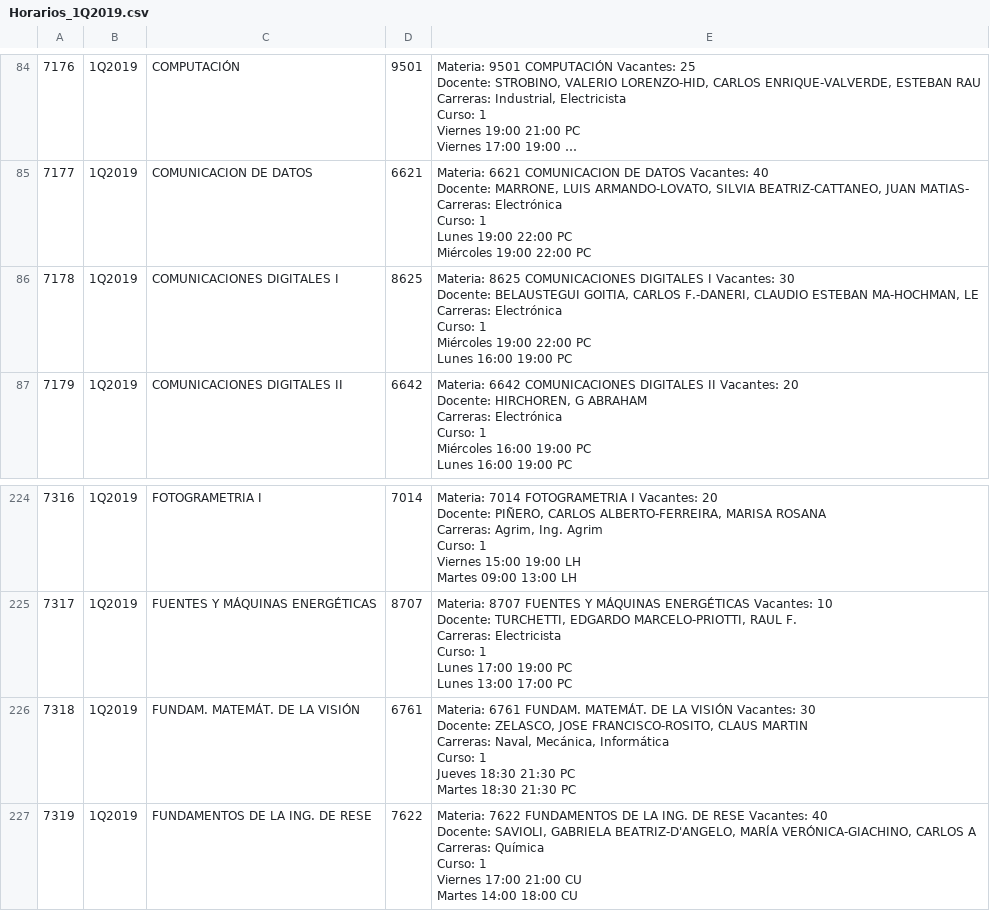
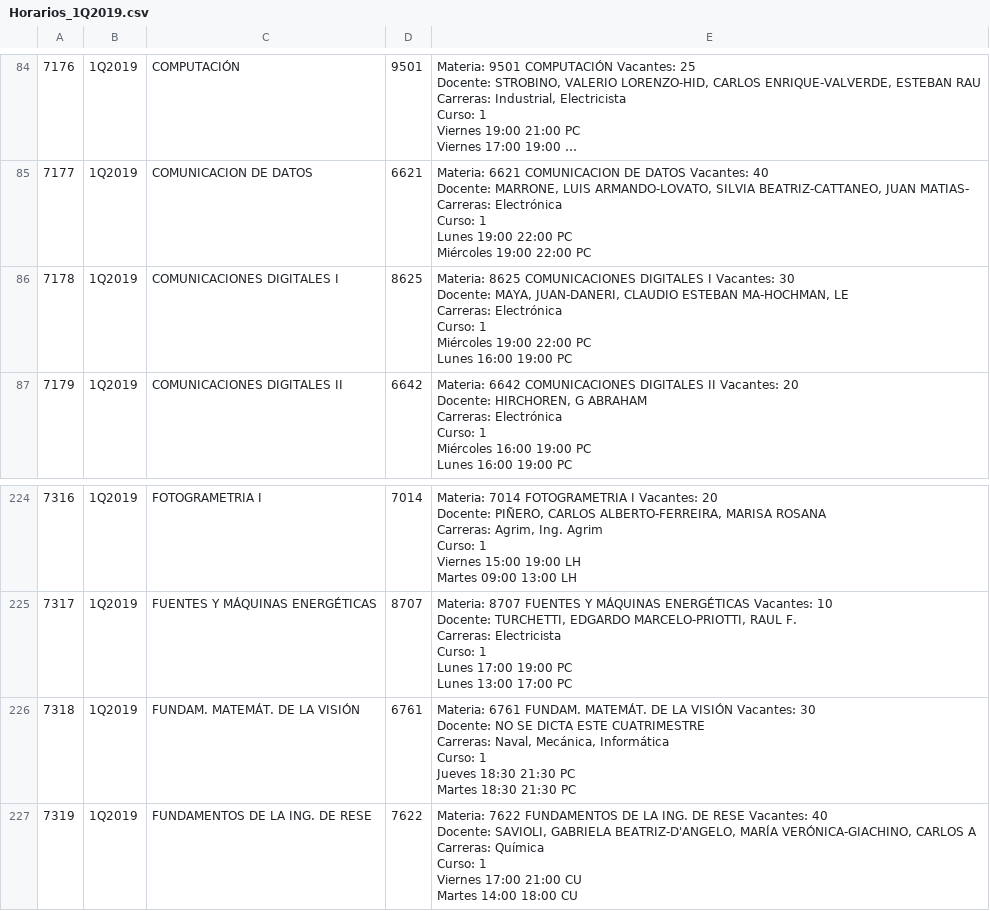
Before and after one commit to verosupervero/organizador-fiuba, a CSV file: Horarios_1Q2019.csv, drawn as a sheet; only a part is shown, gaps mark what is left out; long unchanged cells end in ….

Commit message:
belaustegui por maya, fundam robot no se dicta

```diff
--- a/Horarios_1Q2019.csv
+++ b/Horarios_1Q2019.csv
@@ -1851,10 +1851,10 @@ Miércoles 19:00 22:00 PC
 "
-"7178";"1Q2019";"COMUNICACIONES DIGITALES I";"8625";"Materia: 8625 COMUNICACIONES DIGITALES I Vacantes: 30
-Docente: BELAUSTEGUI GOITIA, CARLOS F.-DANERI, CLAUDIO ESTEBAN MA-HOCHMAN, LE
-Carreras: Electrónica
-Curso: 1
-Miércoles 19:00 22:00 PC
-Lunes 16:00 19:00 PC
-
-"
+"7178";"1Q2019";"COMUNICACIONES DIGITALES I";"8625";"Materia: 8625 COMUNICACIONES DIGITALES I Vacantes: 30
+Docente: MAYA, JUAN-DANERI, CLAUDIO ESTEBAN MA-HOCHMAN, LE
+Carreras: Electrónica
+Curso: 1
+Miércoles 19:00 22:00 PC
+Lunes 16:00 19:00 PC
+
+"
 "7179";"1Q2019";"COMUNICACIONES DIGITALES II";"6642";"Materia: 6642 COMUNICACIONES DIGITALES II Vacantes: 20
@@ -3611,10 +3611,10 @@ Lunes 13:00 17:00 PC
 "
-"7318";"1Q2019";"FUNDAM. MATEMÁT. DE LA VISIÓN";"6761";"Materia: 6761 FUNDAM. MATEMÁT. DE LA VISIÓN Vacantes: 30
-Docente: ZELASCO, JOSE FRANCISCO-ROSITO, CLAUS MARTIN
-Carreras: Naval, Mecánica, Informática
-Curso: 1
-Jueves 18:30 21:30 PC
-Martes 18:30 21:30 PC
-
-"
+"7318";"1Q2019";"FUNDAM. MATEMÁT. DE LA VISIÓN";"6761";"Materia: 6761 FUNDAM. MATEMÁT. DE LA VISIÓN Vacantes: 30
+Docente: NO SE DICTA ESTE CUATRIMESTRE
+Carreras: Naval, Mecánica, Informática
+Curso: 1
+Jueves 18:30 21:30 PC
+Martes 18:30 21:30 PC
+
+"
 "7319";"1Q2019";"FUNDAMENTOS DE LA ING. DE RESE";"7622";"Materia: 7622 FUNDAMENTOS DE LA ING. DE RESE Vacantes: 40
```
